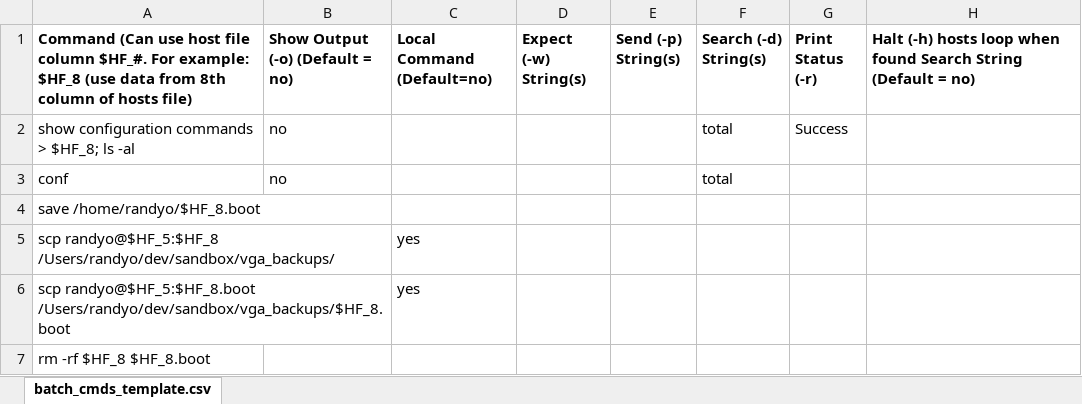
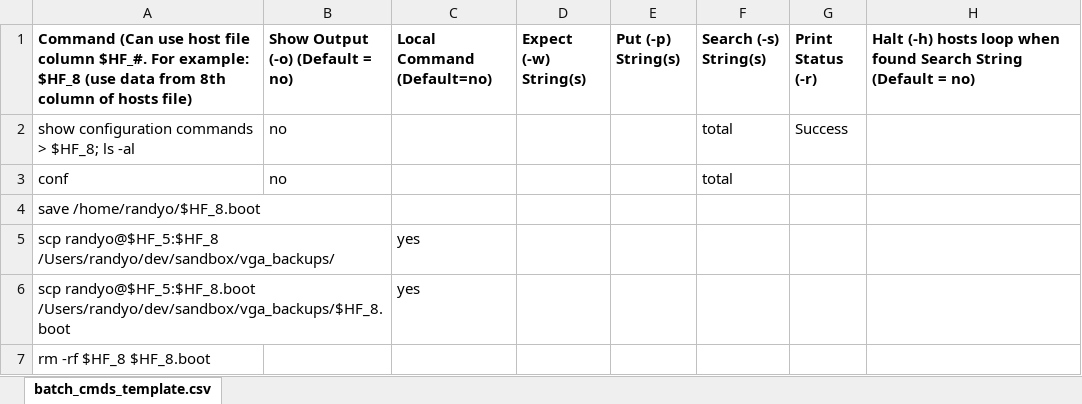
Before and after one commit to randyoyarzabal/reach, an Excel workbook: docs/templates/commands_template.xlsx, sheet batch_cmds_template.csv, drawn as a sheet; values as stored, in another font and other column widths than the file's, no borders; the diff names each change by its address in the sheet, - before the commit and + after, or states it on an @@ line.

Commit message:
Changes for 1.0.3 release.
- Improved authentication algorithm
- Clarify authentication exception messages
- Added config comments regarding authentication types
- Renamed command-line options:
    - -e 'Filter' -f
    - -d 'Search String' to -s
    - -g 'Debug' to -d
    - -s 'Sudo' to -u
- Check for file existence of SSH_PRIVATE_KEY_FILE if defined as #
- Test support for RSA key with and without a passphrase
- Added new config option SSH_AGENT_ONLY to force ssh-agent only authentication
- Separate authentication/connection exception messages

```diff
--- a/docs/templates/commands_template.xlsx (sheet batch_cmds_template.csv)
+++ b/docs/templates/commands_template.xlsx (sheet batch_cmds_template.csv)
-E1: Send (-p) String(s)
+E1: Put (-p) String(s)
-F1: Search (-d) String(s)
+F1: Search (-s) String(s)
```
Also changed, not shown: 11 other files.
